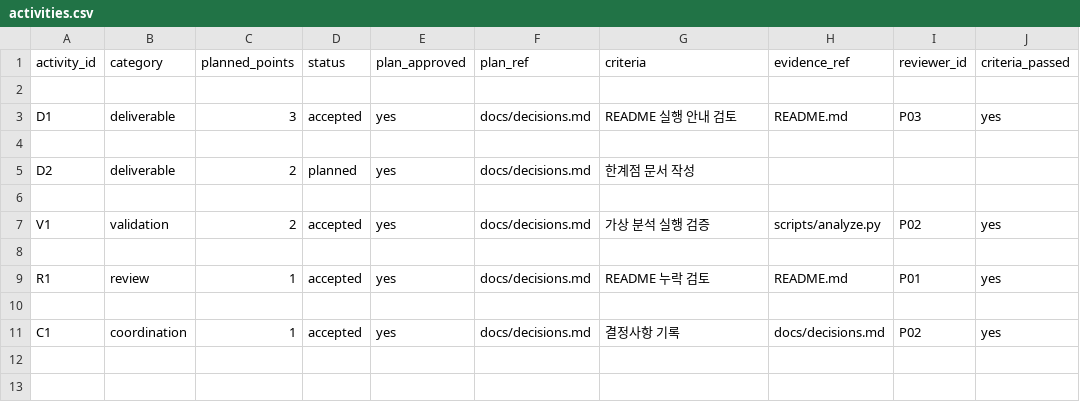
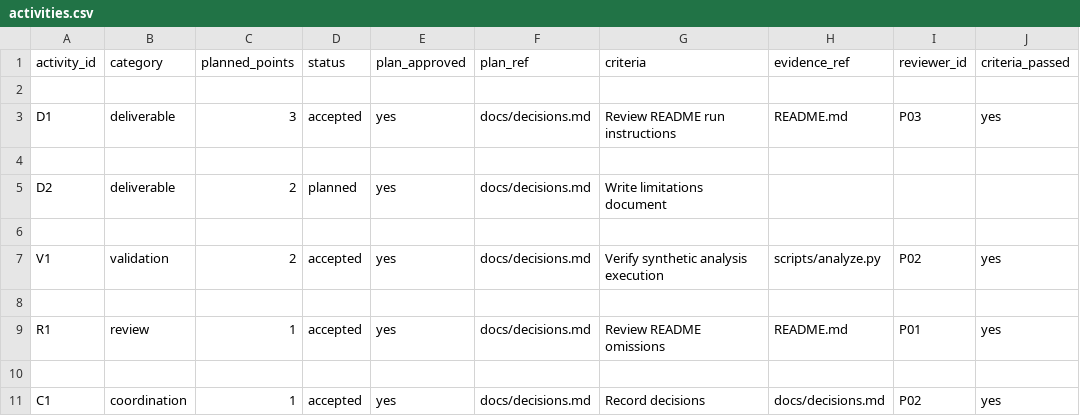
Before and after one commit to olabi/first-contribution-template, a CSV file: contribution/activities.csv, drawn as a sheet.

Commit message:
Localize program help and handoff output to English

```diff
--- a/contribution/activities.csv
+++ b/contribution/activities.csv
@@ -2,10 +2,10 @@ activity_id,category,planned_points,status,plan_approved,plan_ref,criteria,evide
 
-D1,deliverable,3,accepted,yes,docs/decisions.md,README 실행 안내 검토,README.md,P03,yes
+D1,deliverable,3,accepted,yes,docs/decisions.md,Review README run instructions,README.md,P03,yes
 
-D2,deliverable,2,planned,yes,docs/decisions.md,한계점 문서 작성,,,
+D2,deliverable,2,planned,yes,docs/decisions.md,Write limitations document,,,
 
-V1,validation,2,accepted,yes,docs/decisions.md,가상 분석 실행 검증,scripts/analyze.py,P02,yes
+V1,validation,2,accepted,yes,docs/decisions.md,Verify synthetic analysis execution,scripts/analyze.py,P02,yes
 
-R1,review,1,accepted,yes,docs/decisions.md,README 누락 검토,README.md,P01,yes
+R1,review,1,accepted,yes,docs/decisions.md,Review README omissions,README.md,P01,yes
 
-C1,coordination,1,accepted,yes,docs/decisions.md,결정사항 기록,docs/decisions.md,P02,yes
+C1,coordination,1,accepted,yes,docs/decisions.md,Record decisions,docs/decisions.md,P02,yes
```
